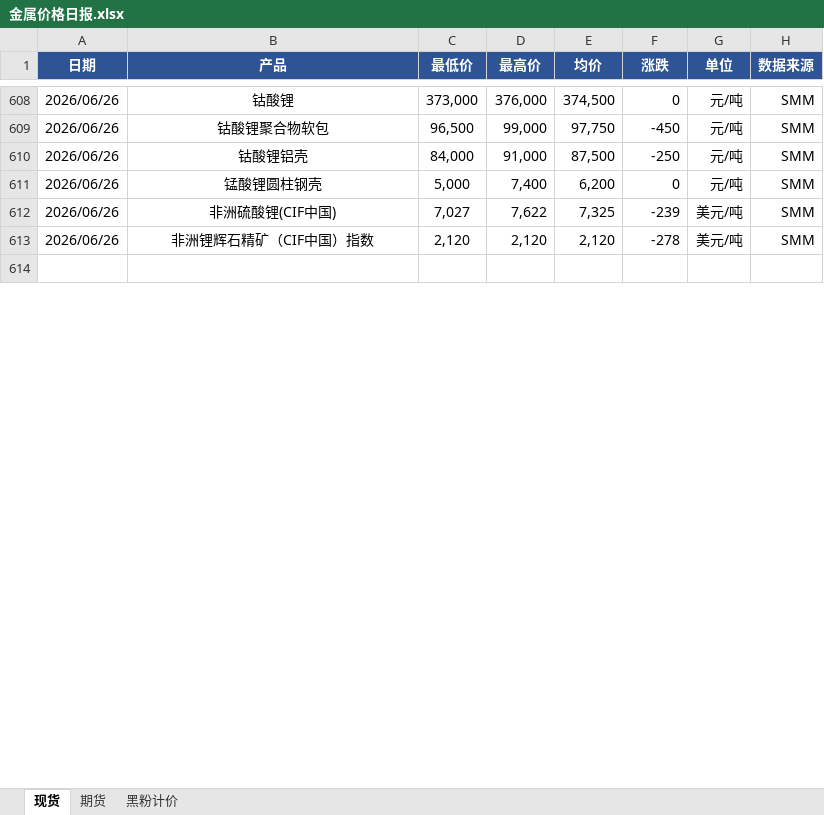
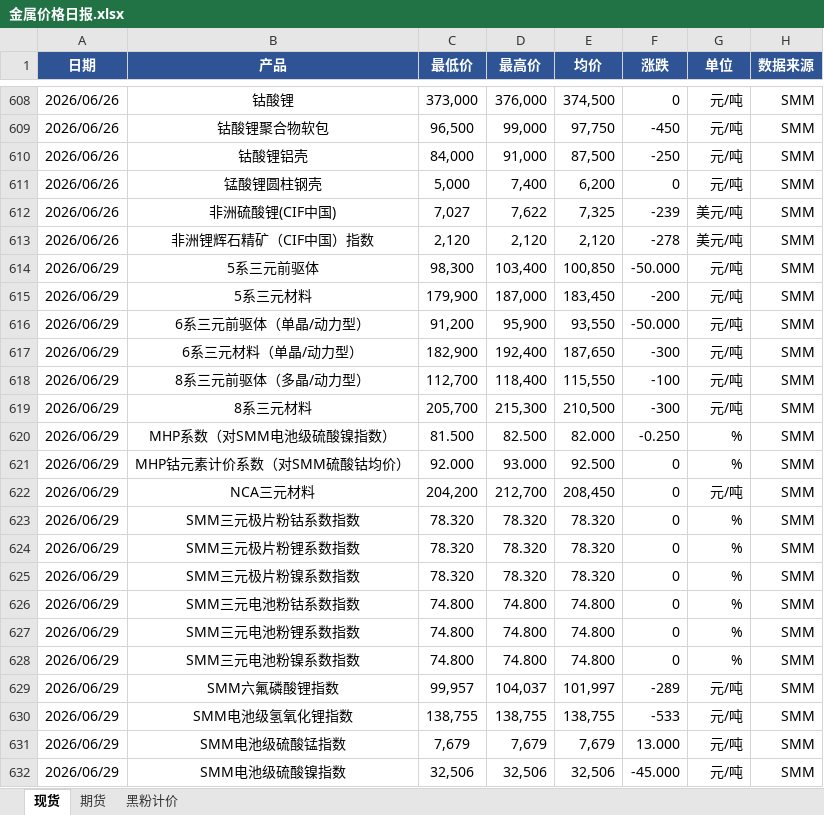
Before and after one commit to liushirong0423-sudo/metal-dashboard, an Excel workbook: 金属价格日报.xlsx, sheet 现货, drawn as a sheet; only a part is shown, gaps mark what is left out; the shorter side is filled out with more unchanged rows; values as stored, in another font and other column widths than the file's, no borders; the diff covers the shown part only; the diff names each change by its address in the sheet, - before the commit and + after, or states it on an @@ line.

```diff
--- a/金属价格日报.xlsx (sheet 现货)
+++ b/金属价格日报.xlsx (sheet 现货)
+row 614: 2026/06/29 | 5系三元前驱体 | 98,300 | 103,400 | 100,850 | -50.000 | 元/吨 | SMM
+row 615: 2026/06/29 | 5系三元材料 | 179,900 | 187,000 | 183,450 | -200 | 元/吨 | SMM
+row 616: 2026/06/29 | 6系三元前驱体（单晶/动力型） | 91,200 | 95,900 | 93,550 | -50.000 | 元/吨 | SMM
+row 617: 2026/06/29 | 6系三元材料（单晶/动力型） | 182,900 | 192,400 | 187,650 | -300 | 元/吨 | SMM
+row 618: 2026/06/29 | 8系三元前驱体（多晶/动力型） | 112,700 | 118,400 | 115,550 | -100 | 元/吨 | SMM
+row 619: 2026/06/29 | 8系三元材料 | 205,700 | 215,300 | 210,500 | -300 | 元/吨 | SMM
+row 620: 2026/06/29 | MHP系数（对SMM电池级硫酸镍指数） | 81.500 | 82.500 | 82.000 | -0.250 | % | SMM
+row 621: 2026/06/29 | MHP钴元素计价系数（对SMM硫酸钴均价） | 92.000 | 93.000 | 92.500 | 0 | % | SMM
+row 622: 2026/06/29 | NCA三元材料 | 204,200 | 212,700 | 208,450 | 0 | 元/吨 | SMM
+row 623: 2026/06/29 | SMM三元极片粉钴系数指数 | 78.320 | 78.320 | 78.320 | 0 | % | SMM
+row 624: 2026/06/29 | SMM三元极片粉锂系数指数 | 78.320 | 78.320 | 78.320 | 0 | % | SMM
+row 625: 2026/06/29 | SMM三元极片粉镍系数指数 | 78.320 | 78.320 | 78.320 | 0 | % | SMM
+row 626: 2026/06/29 | SMM三元电池粉钴系数指数 | 74.800 | 74.800 | 74.800 | 0 | % | SMM
+row 627: 2026/06/29 | SMM三元电池粉锂系数指数 | 74.800 | 74.800 | 74.800 | 0 | % | SMM
+row 628: 2026/06/29 | SMM三元电池粉镍系数指数 | 74.800 | 74.800 | 74.800 | 0 | % | SMM
+row 629: 2026/06/29 | SMM六氟磷酸锂指数 | 99,957 | 104,037 | 101,997 | -289 | 元/吨 | SMM
+row 630: 2026/06/29 | SMM电池级氢氧化锂指数 | 138,755 | 138,755 | 138,755 | -533 | 元/吨 | SMM
+row 631: 2026/06/29 | SMM电池级硫酸锰指数 | 7,679 | 7,679 | 7,679 | 13.000 | 元/吨 | SMM
+row 632: 2026/06/29 | SMM电池级硫酸镍指数 | 32,506 | 32,506 | 32,506 | -45.000 | 元/吨 | SMM
```
Also changed, not shown: 56 added rows and 300 edited cells elsewhere in this sheet, sheet 期货, 1 other file.
